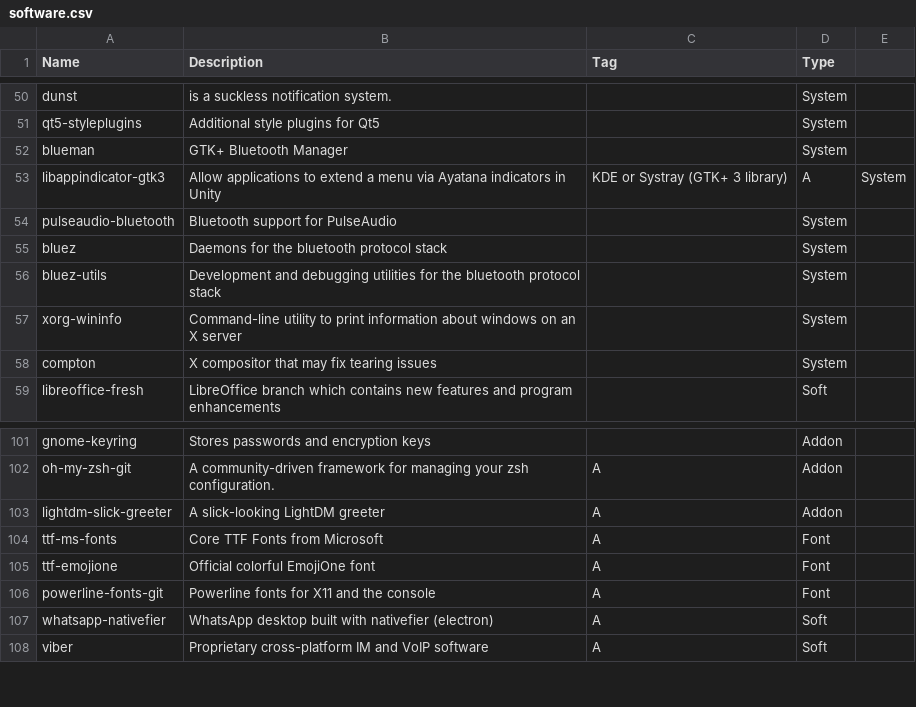
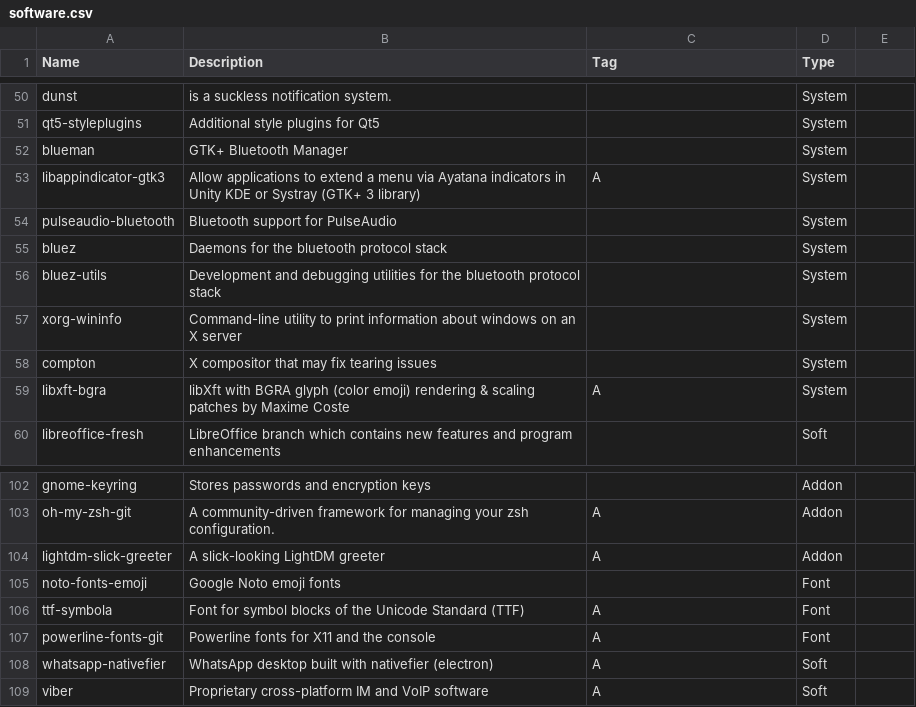
Before and after one commit to asolopovas/arch-setup, a CSV file: misc/software.csv, drawn as a sheet; only a part is shown, gaps mark what is left out.

Commit message:
save

```diff
--- a/misc/software.csv
+++ b/misc/software.csv
@@ -52,3 +52,3 @@ qt5-styleplugins,Additional style plugins for Qt5 ,,System
 blueman,GTK+ Bluetooth Manager,,System
-libappindicator-gtk3,Allow applications to extend a menu via Ayatana indicators in Unity, KDE or Systray (GTK+ 3 library),A,System
+libappindicator-gtk3,Allow applications to extend a menu via Ayatana indicators in Unity  KDE or Systray (GTK+ 3 library),A,System
 pulseaudio-bluetooth,Bluetooth support for PulseAudio,,System
@@ -58,2 +58,3 @@ xorg-wininfo,Command-line utility to print information about windows on an X ser
 compton,X compositor that may fix tearing issues,,System
+libxft-bgra,libXft with BGRA glyph (color emoji) rendering & scaling patches by Maxime Coste,A,System
 libreoffice-fresh,LibreOffice branch which contains new features and program enhancements,,Soft
@@ -103,4 +104,4 @@ oh-my-zsh-git,A community-driven framework for managing your zsh configuration.,
 lightdm-slick-greeter,A slick-looking LightDM greeter,A,Addon
-ttf-ms-fonts,Core TTF Fonts from Microsoft,A,Font
-ttf-emojione,Official colorful EmojiOne font,A,Font
+noto-fonts-emoji,Google Noto emoji fonts,,Font
+ttf-symbola,Font for symbol blocks of the Unicode Standard (TTF),A,Font
 powerline-fonts-git,Powerline fonts for X11 and the console,A,Font
```
